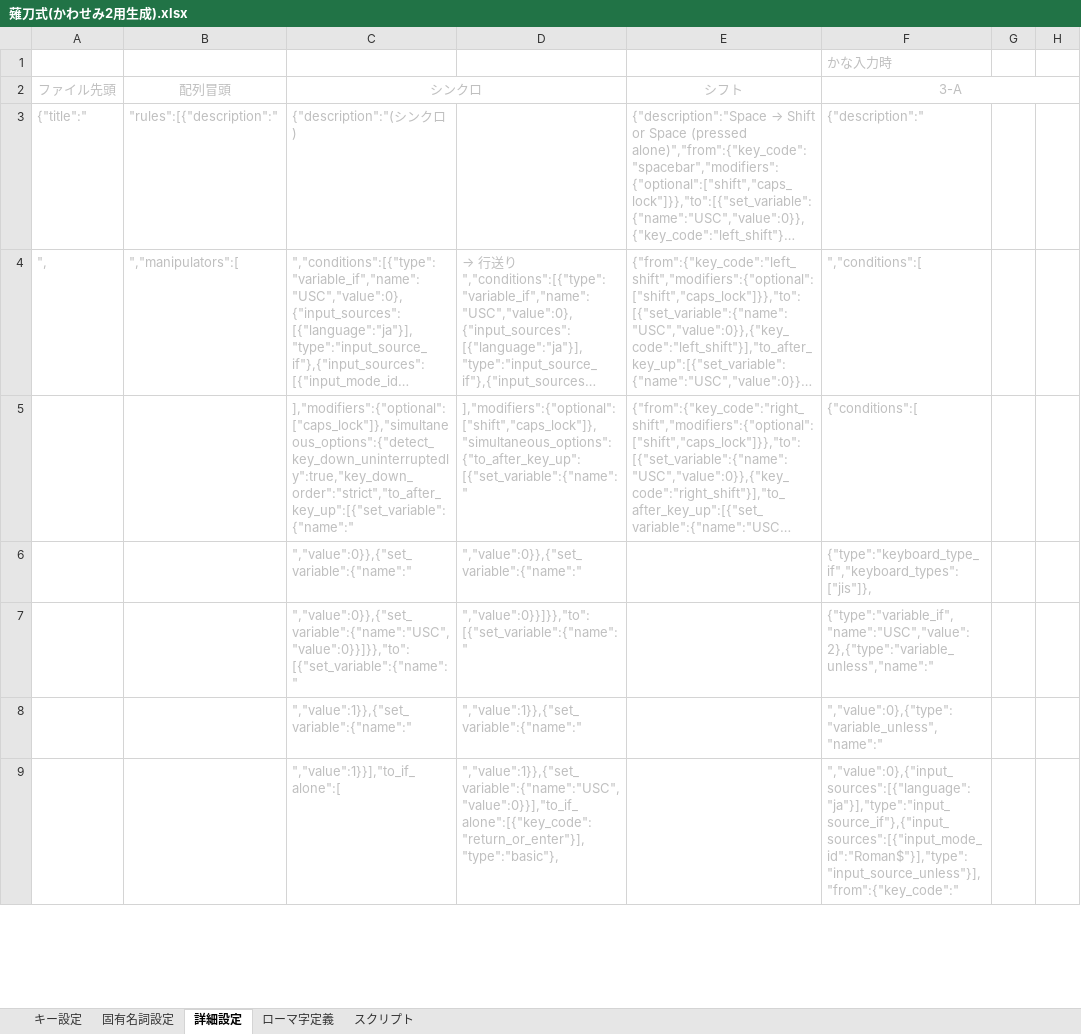
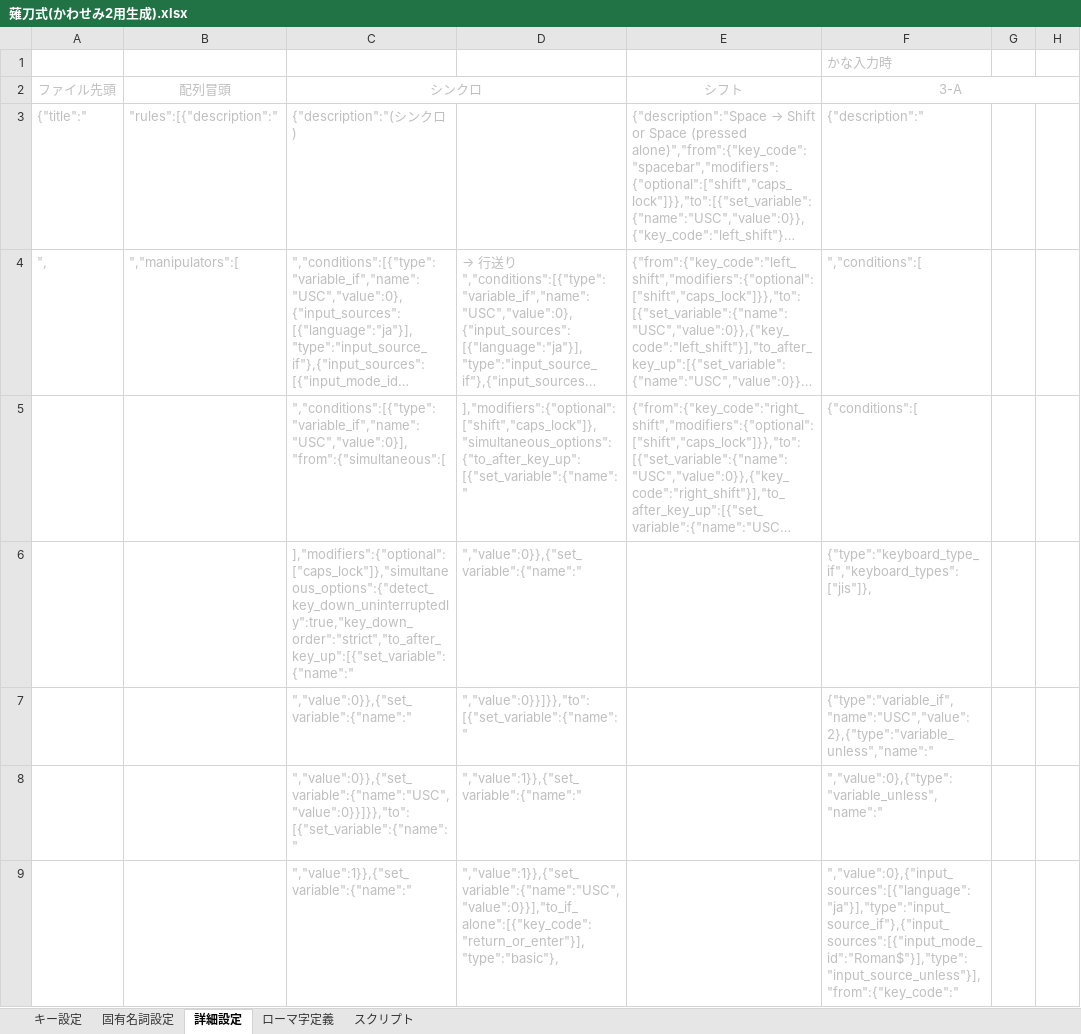
Before and after one commit to tor-nky/KeyLayout, an Excel workbook: Naginata/Mac/薙刀式(かわせみ2用生成).xlsx, sheet 詳細設定, drawn as a sheet; only a part is shown; long unchanged cells end in …; values as stored, in another font and other column widths than the file's, no borders; conditional formats not drawn; the diff covers the shown part only; the diff names each change by its address in the sheet, - before the commit and + after, or states it on an @@ line.

```diff
--- a/Naginata/Mac/薙刀式(かわせみ2用生成).xlsx (sheet 詳細設定)
+++ b/Naginata/Mac/薙刀式(かわせみ2用生成).xlsx (sheet 詳細設定)
-C5: ],"modifiers":{"optional":["caps_lock"]},"simultaneous_options":{"detect_key_down_uninterruptedly":true,"key_down_order":"strict","to_after_key_up":[{"set_variable":{"name":"
+C5: ","conditions":[{"type":"variable_if","name":"USC","value":0}],"from":{"simultaneous":[
-C6: ","value":0}},{"set_variable":{"name":"
+C6: ],"modifiers":{"optional":["caps_lock"]},"simultaneous_options":{"detect_key_down_uninterruptedly":true,"key_down_order":"strict","to_after_key_up":[{"set_variable":{"name":"
-C7: ","value":0}},{"set_variable":{"name":"USC","value":0}}]}},"to":[{"set_variable":{"name":"
+C7: ","value":0}},{"set_variable":{"name":"
-C8: ","value":1}},{"set_variable":{"name":"
+C8: ","value":0}},{"set_variable":{"name":"USC","value":0}}]}},"to":[{"set_variable":{"name":"
-C9: ","value":1}}],"to_if_alone":[
+C9: ","value":1}},{"set_variable":{"name":"
```
Also changed, not shown: 3 added rows, 1 removed row, 8 edited cells, cell formats and merged cells elsewhere in this sheet, formulas that keep their value, 2 other files.
